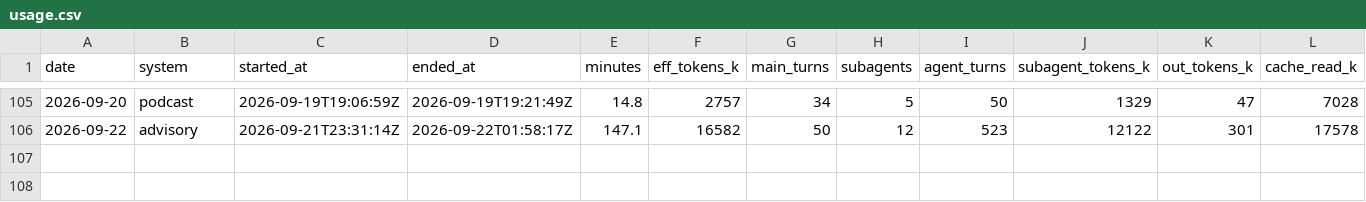
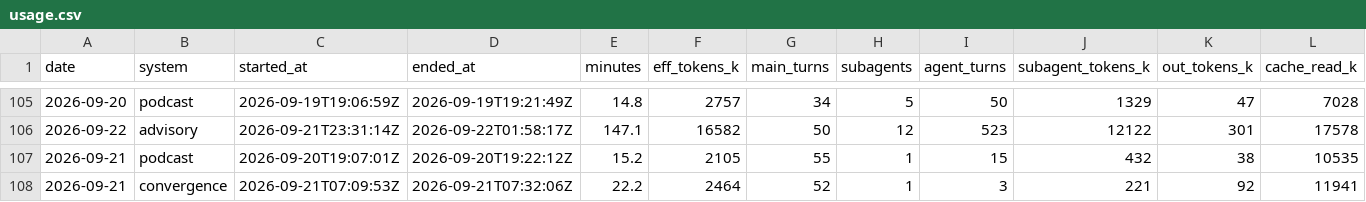
Before and after one commit to GunDamnBoy/kb-core, a CSV file: metrics/usage.csv, drawn as a sheet; only a part is shown, gaps mark what is left out; rows hold the shown columns only; the diff names each change by its address in the sheet, - before the commit and + after, or states it on an @@ line.

Commit message:
chore(auto): kb-core 快照 2026-09-22 12:08

```diff
--- a/metrics/usage.csv
+++ b/metrics/usage.csv
+row 107: 2026-09-21 | podcast | 2026-09-20T19:07:01Z | 2026-09-20T19:22:12Z | 15.2 | 2105 | 55 | 1 | 15 | 432 | 38 | 10535
+row 108: 2026-09-21 | convergence | 2026-09-21T07:09:53Z | 2026-09-21T07:32:06Z | 22.2 | 2464 | 52 | 1 | 3 | 221 | 92 | 11941
```
